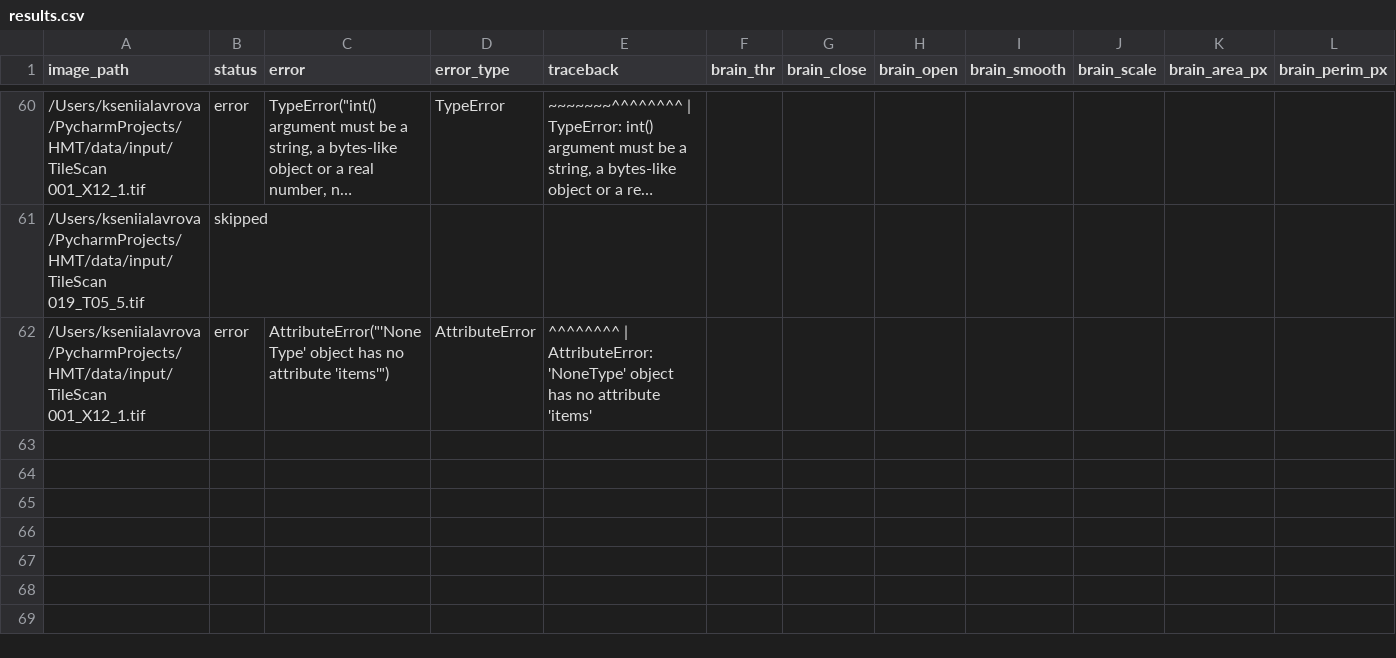
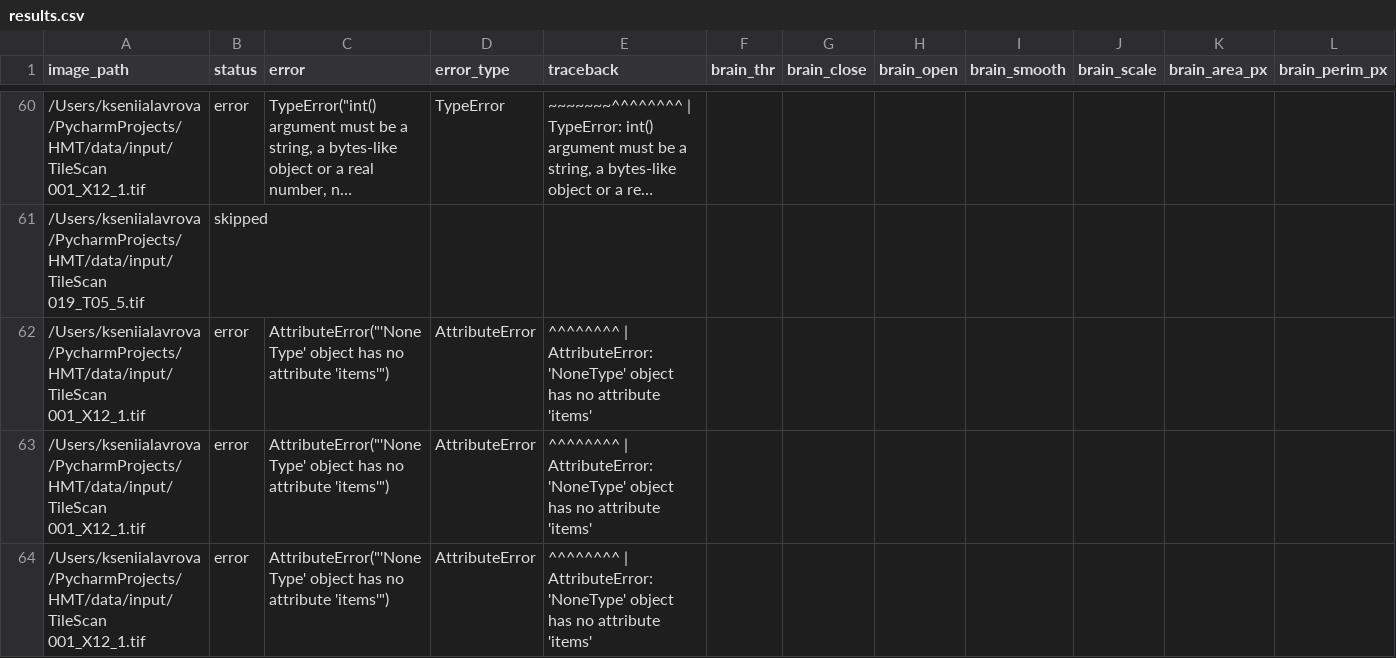
Before and after one commit to Myranl/hmt, a CSV file: data/output/results.csv, drawn as a sheet; only a part is shown, gaps mark what is left out; long unchanged cells end in …; rows hold the shown columns only; the diff names each change by its address in the sheet, - before the commit and + after, or states it on an @@ line.

```diff
--- a/data/output/results.csv
+++ b/data/output/results.csv
+row 63: /Users/kseniialavrova/PycharmProjects/HMT/data/input/TileScan 001_X12_1.tif | error | AttributeError("'NoneType' object has no attribute 'items'") | AttributeError | ^^^^^^^^ | AttributeError: 'NoneType' object has no attribute 'items'
+row 64: /Users/kseniialavrova/PycharmProjects/HMT/data/input/TileScan 001_X12_1.tif | error | AttributeError("'NoneType' object has no attribute 'items'") | AttributeError | ^^^^^^^^ | AttributeError: 'NoneType' object has no attribute 'items'
```
Also changed, not shown: 1 other file.
